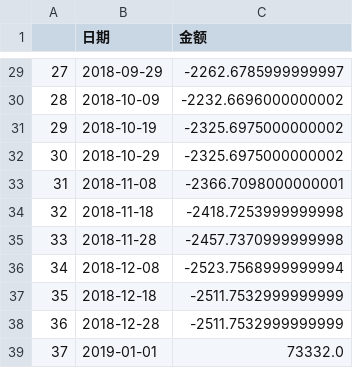
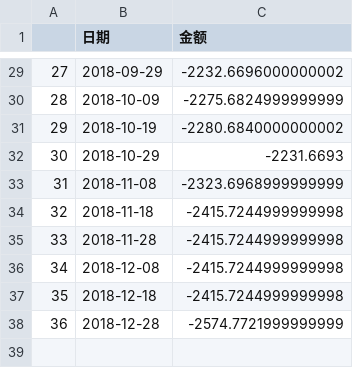
Before and after one commit to zwdnet/etfdata, a CSV file: xirr_test.csv, drawn as a sheet; only a part is shown, gaps mark what is left out; the diff covers the shown part only.

```diff
--- a/xirr_test.csv
+++ b/xirr_test.csv
@@ -29,11 +29,10 @@
-27,2018-09-29,-2262.6785999999997
-28,2018-10-09,-2232.6696000000002
-29,2018-10-19,-2325.6975000000002
-30,2018-10-29,-2325.6975000000002
-31,2018-11-08,-2366.7098000000001
-32,2018-11-18,-2418.7253999999998
-33,2018-11-28,-2457.7370999999998
-34,2018-12-08,-2523.7568999999994
-35,2018-12-18,-2511.7532999999999
-36,2018-12-28,-2511.7532999999999
-37,2019-01-01,73332.0
+27,2018-09-29,-2232.6696000000002
+28,2018-10-09,-2275.6824999999999
+29,2018-10-19,-2280.6840000000002
+30,2018-10-29,-2231.6693
+31,2018-11-08,-2323.6968999999999
+32,2018-11-18,-2415.7244999999998
+33,2018-11-28,-2415.7244999999998
+34,2018-12-08,-2415.7244999999998
+35,2018-12-18,-2415.7244999999998
+36,2018-12-28,-2574.7721999999999
```
Also changed, not shown: 26 edited cells elsewhere in this file, 3 other files.
